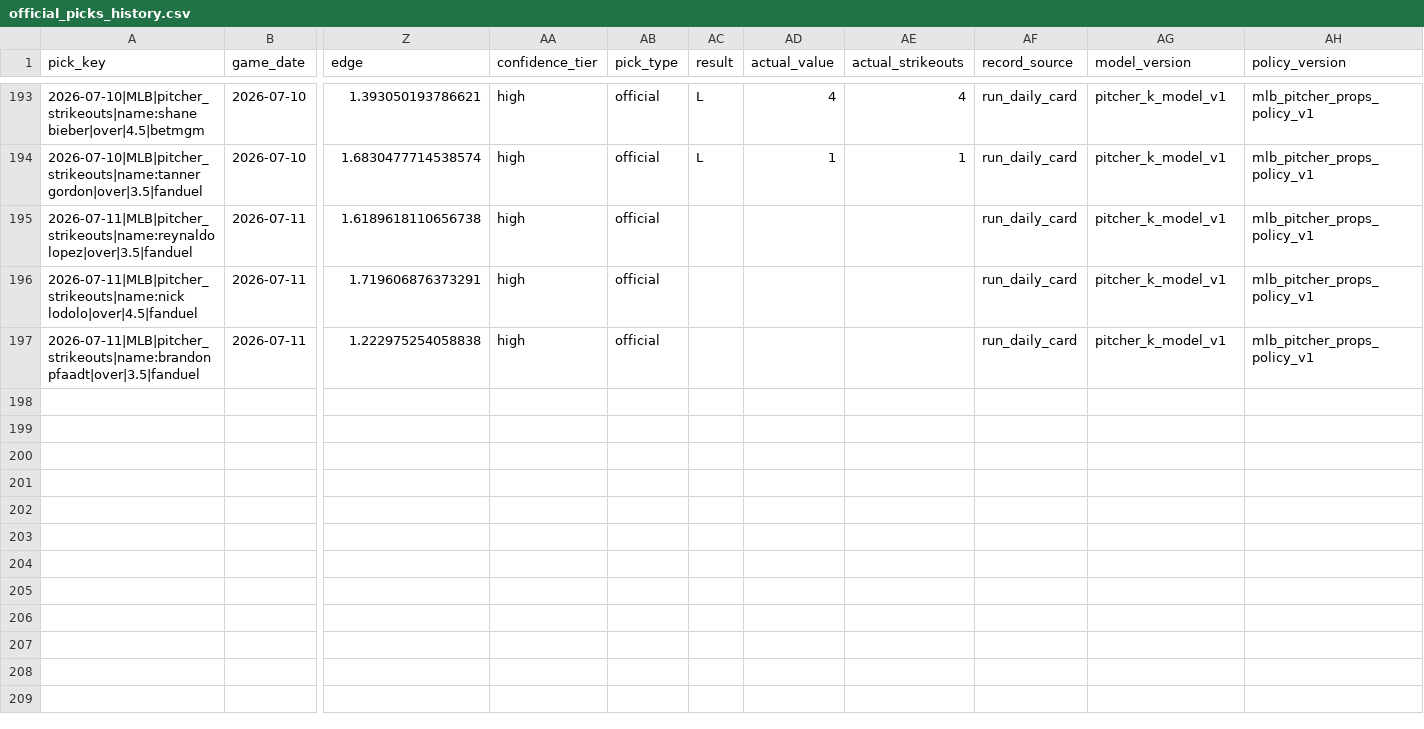
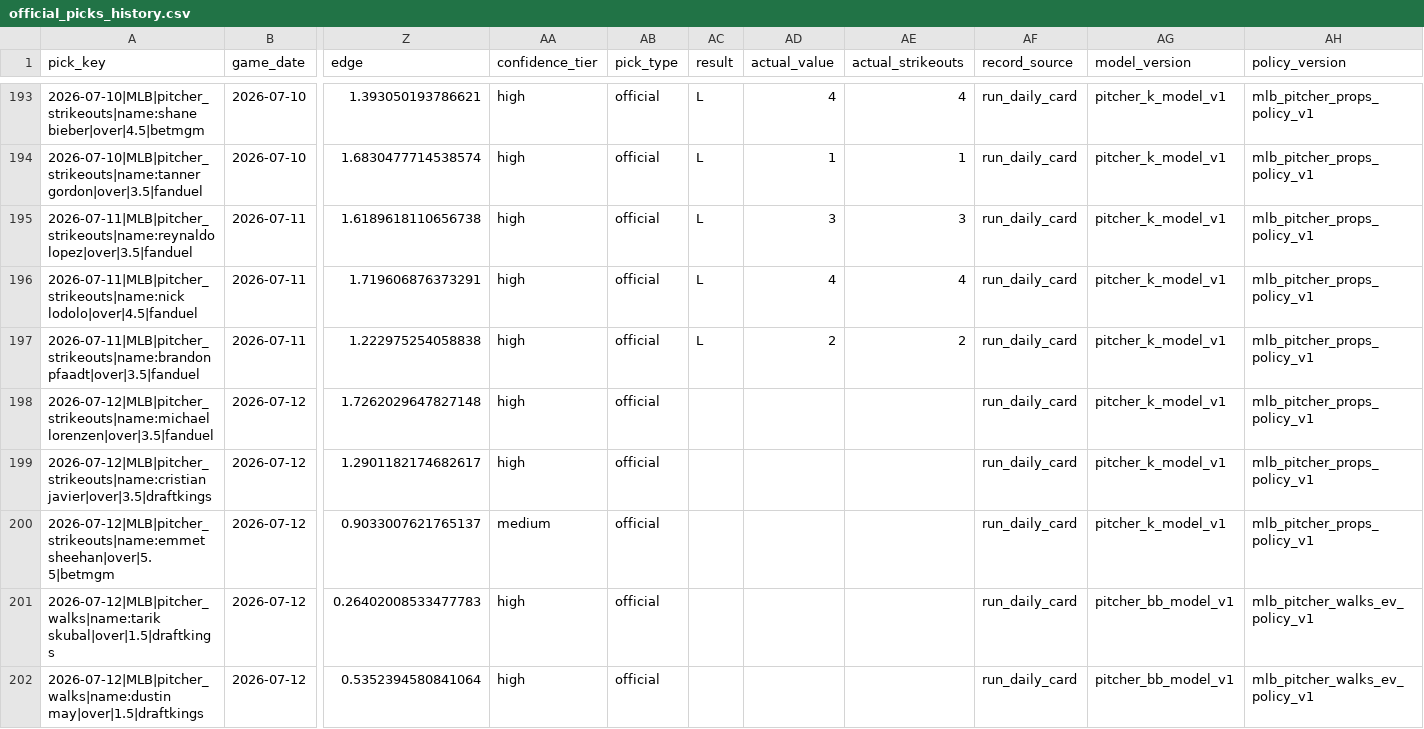
Before and after one commit to Ethrogo/proGramble, a CSV file: MLB/data/tracking/official_picks_history.csv, drawn as a sheet; only a part is shown, gaps mark what is left out; rows hold the shown columns only; the diff names each change by its address in the sheet, - before the commit and + after, or states it on an @@ line.

```diff
--- a/MLB/data/tracking/official_picks_history.csv
+++ b/MLB/data/tracking/official_picks_history.csv
-AC195:AC197 (result): (empty)
+AC195:AC197 (result): L
-AD195 (actual_value): (empty)
+AD195 (actual_value): 3
-AE195 (actual_strikeouts): (empty)
+AE195 (actual_strikeouts): 3
-AD196 (actual_value): (empty)
+AD196 (actual_value): 4
-AE196 (actual_strikeouts): (empty)
+AE196 (actual_strikeouts): 4
-AD197 (actual_value): (empty)
+AD197 (actual_value): 2
-AE197 (actual_strikeouts): (empty)
+AE197 (actual_strikeouts): 2
+row 198: 2026-07-12|MLB|pitcher_strikeouts|name:michael lorenzen|over|3.5|fanduel | 2026-07-12 | 1.7262029647827148 | high | official |  |  |  | run_daily_card | pitcher_k_model_v1 | mlb_pitcher_props_policy_v1
+row 199: 2026-07-12|MLB|pitcher_strikeouts|name:cristian javier|over|3.5|draftkings | 2026-07-12 | 1.2901182174682617 | high | official |  |  |  | run_daily_card | pitcher_k_model_v1 | mlb_pitcher_props_policy_v1
+row 200: 2026-07-12|MLB|pitcher_strikeouts|name:emmet sheehan|over|5.5|betmgm | 2026-07-12 | 0.9033007621765137 | medium | official |  |  |  | run_daily_card | pitcher_k_model_v1 | mlb_pitcher_props_policy_v1
+row 201: 2026-07-12|MLB|pitcher_walks|name:tarik skubal|over|1.5|draftkings | 2026-07-12 | 0.26402008533477783 | high | official |  |  |  | run_daily_card | pitcher_bb_model_v1 | mlb_pitcher_walks_ev_policy_v1
+row 202: 2026-07-12|MLB|pitcher_walks|name:dustin may|over|1.5|draftkings | 2026-07-12 | 0.5352394580841064 | high | official |  |  |  | run_daily_card | pitcher_bb_model_v1 | mlb_pitcher_walks_ev_policy_v1
```
Also changed, not shown: MLB/data/tracking/official_picks_profit_by_book.csv, MLB/data/tracking/official_picks_profit_report.csv, 10 other files.
